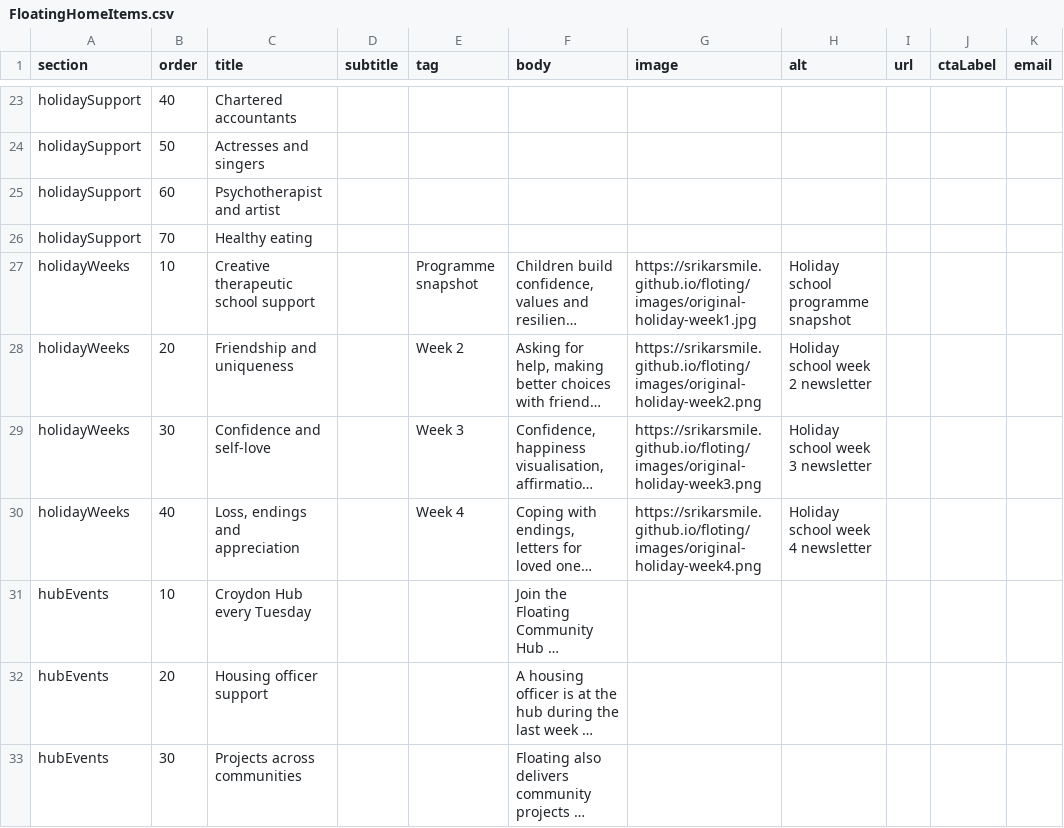
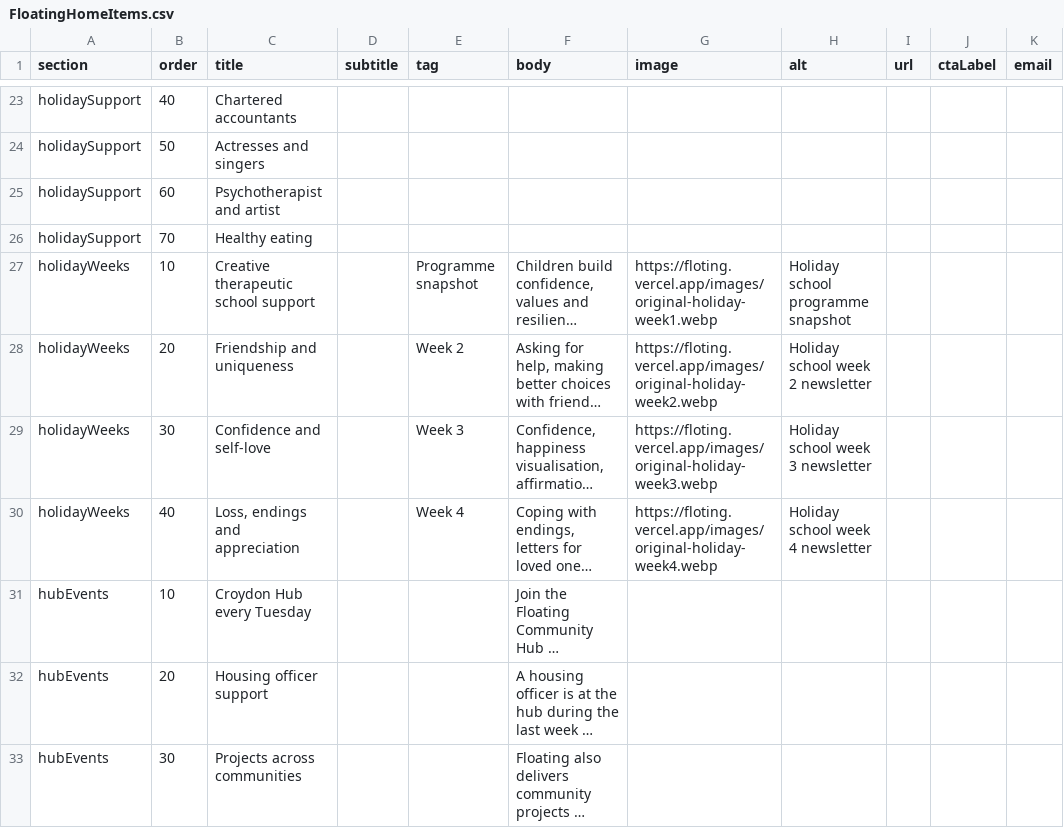
Before and after one commit to Srikarsmile/floting, a CSV file: wix-cms/FloatingHomeItems.csv, drawn as a sheet; only a part is shown, gaps mark what is left out; long unchanged cells end in …; the diff covers the shown part only; the diff names each change by its address in the sheet, - before the commit and + after, or states it on an @@ line.

Commit message:
Normalize CMS images to optimized WebP assets

```diff
--- a/wix-cms/FloatingHomeItems.csv
+++ b/wix-cms/FloatingHomeItems.csv
-G27 (image): https://srikarsmile.github.io/floting/images/original-holiday-week1.jpg
+G27 (image): https://floting.vercel.app/images/original-holiday-week1.webp
-G28 (image): https://srikarsmile.github.io/floting/images/original-holiday-week2.png
+G28 (image): https://floting.vercel.app/images/original-holiday-week2.webp
-G29 (image): https://srikarsmile.github.io/floting/images/original-holiday-week3.png
+G29 (image): https://floting.vercel.app/images/original-holiday-week3.webp
-G30 (image): https://srikarsmile.github.io/floting/images/original-holiday-week4.png
+G30 (image): https://floting.vercel.app/images/original-holiday-week4.webp
```
Also changed, not shown: 18 edited cells elsewhere in this file, wix-cms/FloatingHomeContent.csv, 15 other files.
